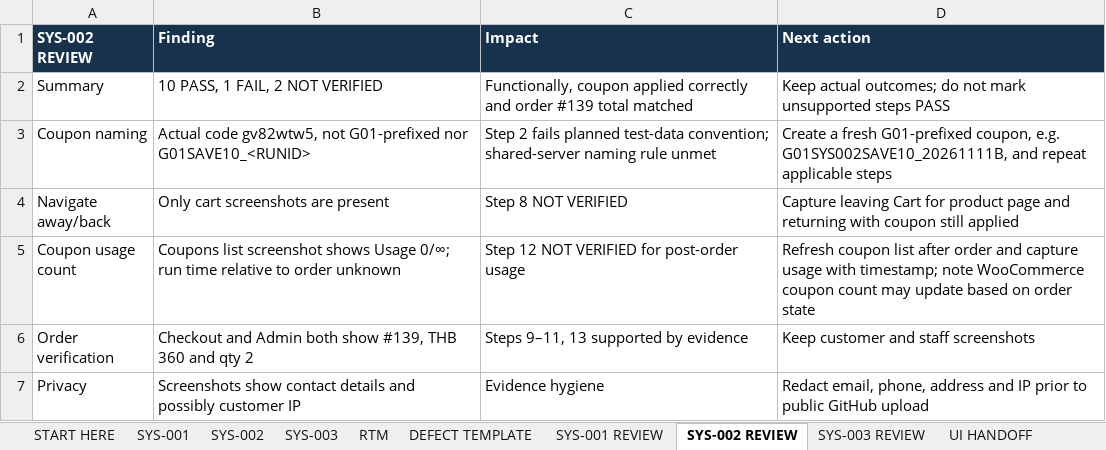
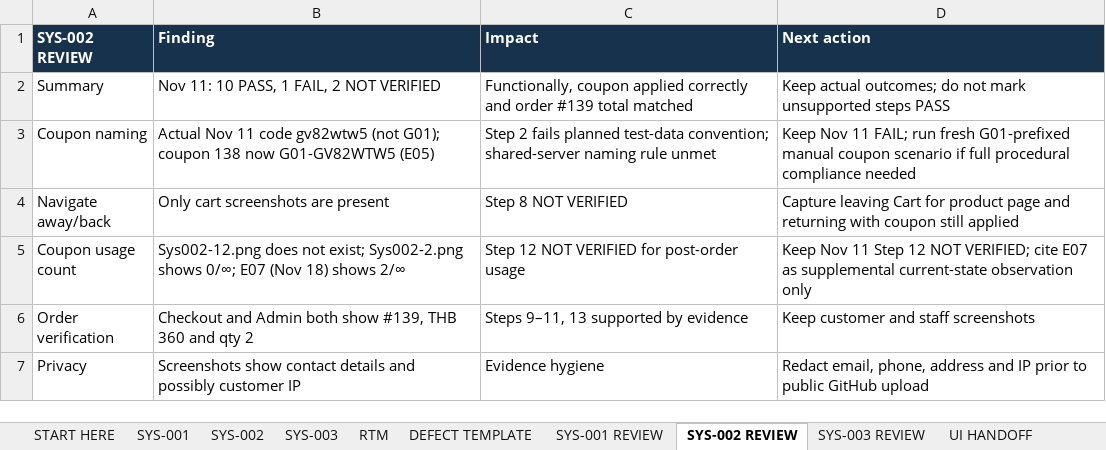
Before and after one commit to peemnoin/2026-ITCS386-Sec1-liu-qi, an Excel workbook: project phase 2/System testing/test_cases/G01_System_Testing_Results_and_RTM.xlsx, sheet SYS-002 REVIEW, drawn as a sheet; values as stored, in another font and other column widths than the file's, no borders; the diff names each change by its address in the sheet, - before the commit and + after, or states it on an @@ line.

```diff
--- a/project phase 2/System testing/test_cases/G01_System_Testing_Results_and_RTM.xlsx (sheet SYS-002 REVIEW)
+++ b/project phase 2/System testing/test_cases/G01_System_Testing_Results_and_RTM.xlsx (sheet SYS-002 REVIEW)
-B2 (Finding): 10 PASS, 1 FAIL, 2 NOT VERIFIED
+B2 (Finding): Nov 11: 10 PASS, 1 FAIL, 2 NOT VERIFIED
-B3 (Finding): Actual code gv82wtw5, not G01-prefixed nor G01SAVE10_<RUNID>
+B3 (Finding): Actual Nov 11 code gv82wtw5 (not G01); coupon 138 now G01-GV82WTW5 (E05)
-D3 (Next action): Create a fresh G01-prefixed coupon, e.g. G01SYS002SAVE10_20261111B, and repeat applicable steps
+D3 (Next action): Keep Nov 11 FAIL; run fresh G01-prefixed manual coupon scenario if full procedural compliance needed
-B5 (Finding): Coupons list screenshot shows Usage 0/∞; run time relative to order unknown
+B5 (Finding): Sys002-12.png does not exist; Sys002-2.png shows 0/∞; E07 (Nov 18) shows 2/∞
-D5 (Next action): Refresh coupon list after order and capture usage with timestamp; note WooCommerce coupon count may update based on order state
+D5 (Next action): Keep Nov 11 Step 12 NOT VERIFIED; cite E07 as supplemental current-state observation only
```
Also changed, not shown: sheet SYS-001 REVIEW, sheet SYS-002, sheet SYS-001, sheet SYS-003, sheet SYS-003 REVIEW, sheet RTM, 1 more sheet, other sheet tabs, 39 other files.
